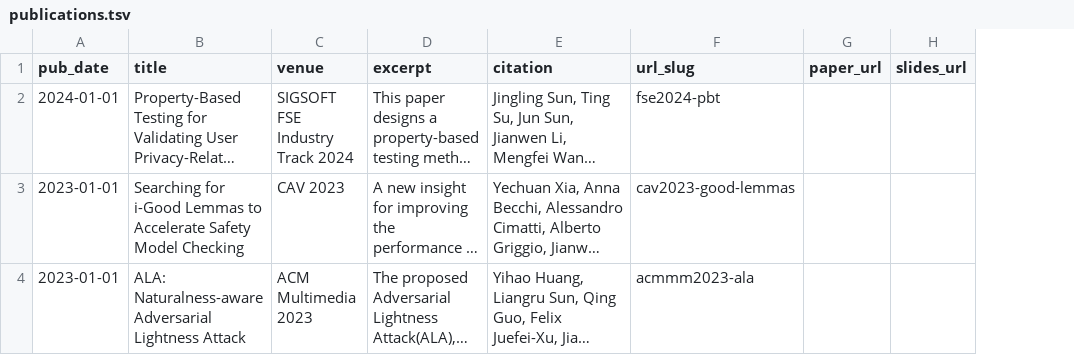
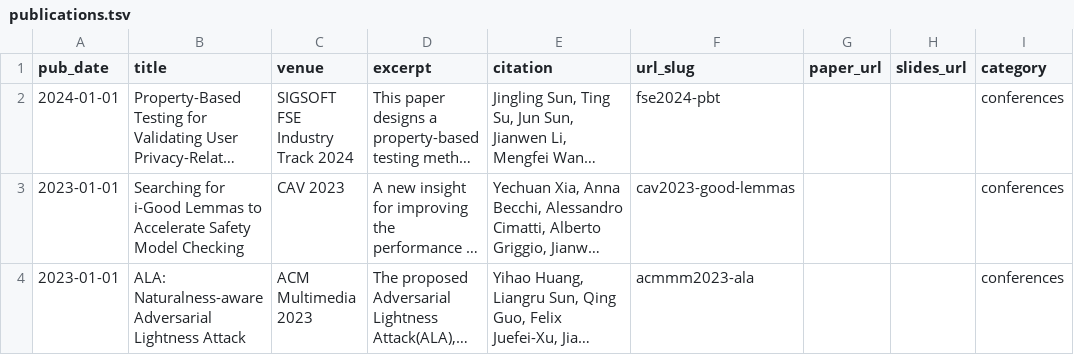
Before and after one commit to ggpu-ecnu/ggpu-ecnu.github.io, a TSV file: markdown_generator/publications.tsv, drawn as a sheet; long unchanged cells end in …; the diff names each change by its address in the sheet, - before the commit and + after, or states it on an @@ line.

Commit message:
fix: Correctly categorize publications to display them on the page

```diff
--- a/markdown_generator/publications.tsv
+++ b/markdown_generator/publications.tsv
+column I (category), rows 2-4: all conferences
```
Also changed, not shown: 4 other files.
